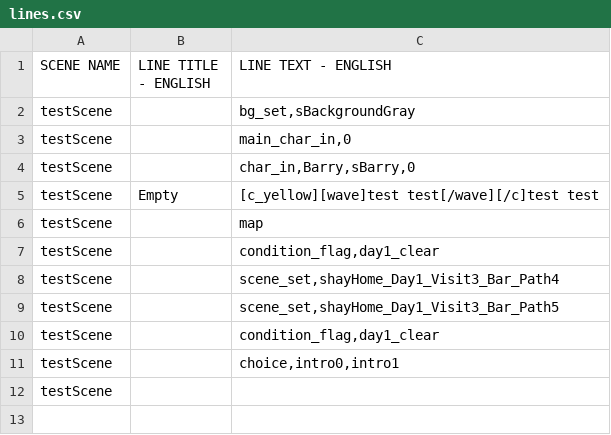
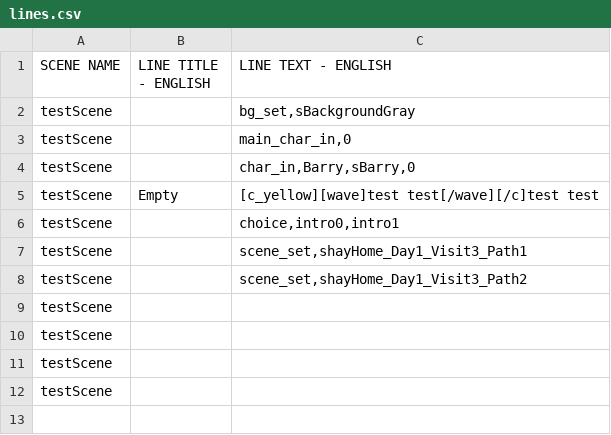
Before and after one commit to kazak29/Spooktober_2026_GameJam, a CSV file: datafiles/lines.csv, drawn as a sheet; only a part is shown.

```diff
--- a/datafiles/lines.csv
+++ b/datafiles/lines.csv
@@ -5,8 +5,8 @@ testScene,,"char_in,Barry,sBarry,0"
 testScene,Empty,[c_yellow][wave]test test[/wave][/c]test test
-testScene,,map
-testScene,,"condition_flag,day1_clear"
-testScene,,"scene_set,shayHome_Day1_Visit3_Bar_Path4"
-testScene,,"scene_set,shayHome_Day1_Visit3_Bar_Path5"
-testScene,,"condition_flag,day1_clear"
 testScene,,"choice,intro0,intro1"
+testScene,,"scene_set,shayHome_Day1_Visit3_Path1"
+testScene,,"scene_set,shayHome_Day1_Visit3_Path2"
+testScene,,
+testScene,,
+testScene,,
 testScene,,
```
Also changed, not shown: 6 other files.
